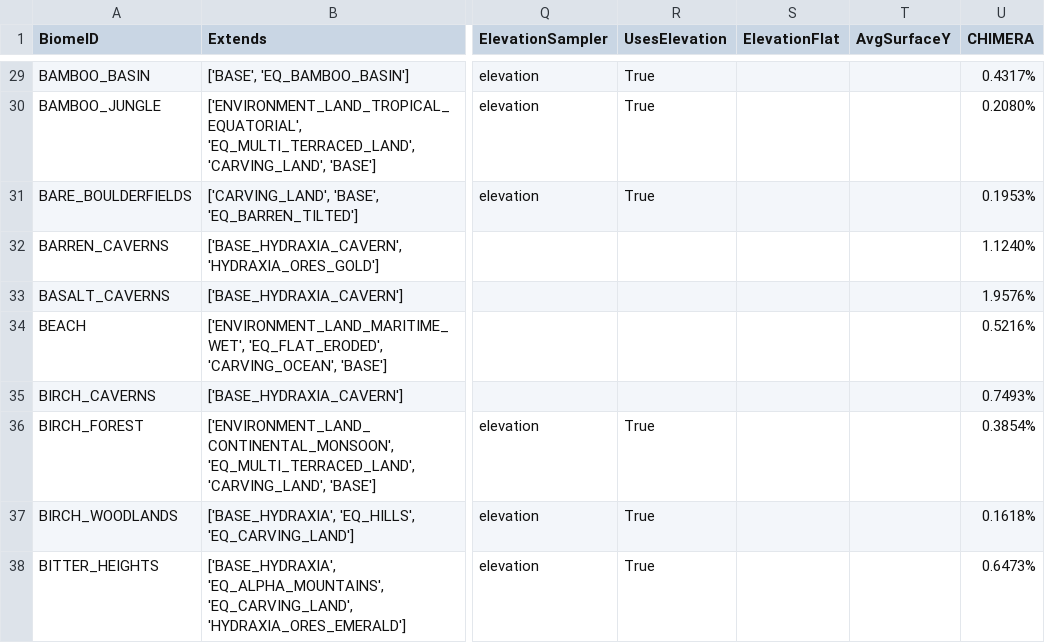
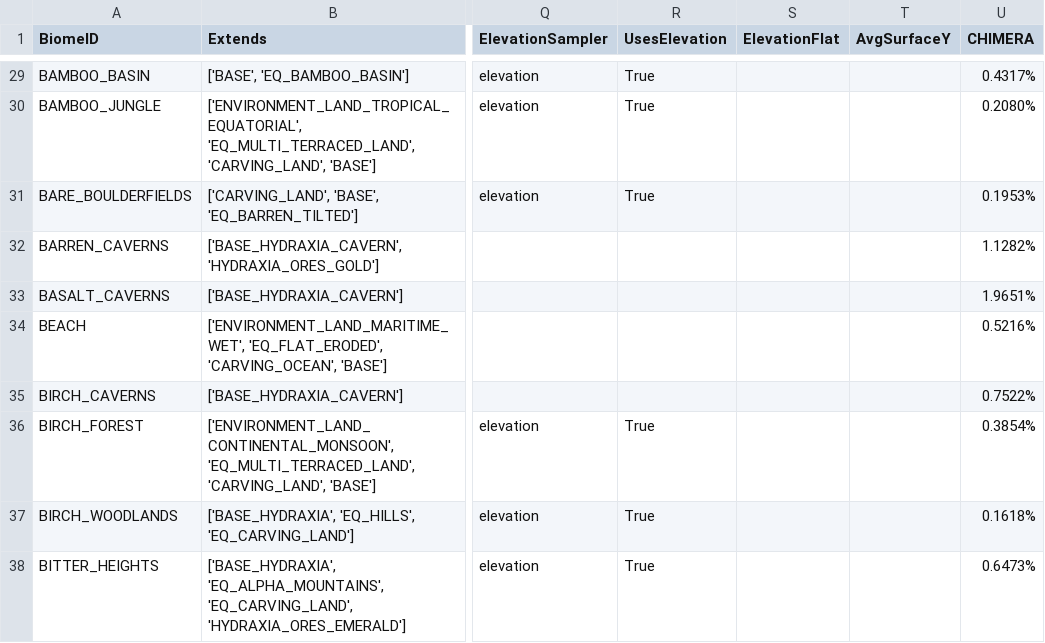
Before and after one commit to diytechy/CHIMERA, a CSV file: .artifacts/BiomeTable.csv, drawn as a sheet; only a part is shown, gaps mark what is left out; the diff covers the shown part only; the diff names each change by its address in the sheet, - before the commit and + after, or states it on an @@ line.

```diff
--- a/.artifacts/BiomeTable.csv
+++ b/.artifacts/BiomeTable.csv
-U32 (CHIMERA): 1.1240%
+U32 (CHIMERA): 1.1282%
-U33 (CHIMERA): 1.9576%
+U33 (CHIMERA): 1.9651%
-U35 (CHIMERA): 0.7493%
+U35 (CHIMERA): 0.7522%
```
Also changed, not shown: 3 removed rows and 59 edited cells elsewhere in this file, 11 other files.
